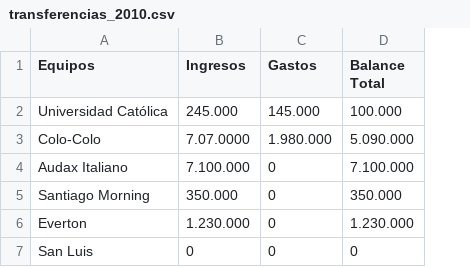
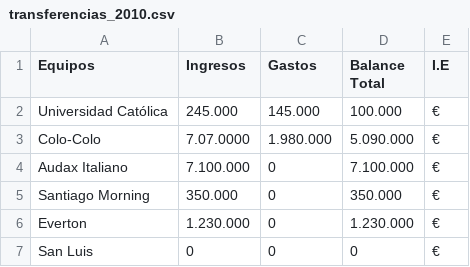
Before and after one commit to fmeza7/Proyecto_Cs_Datos_Grupo_1, a CSV file: Propuesta/transferencias_2010.csv, drawn as a sheet; the diff names each change by its address in the sheet, - before the commit and + after, or states it on an @@ line.

```diff
--- a/Propuesta/transferencias_2010.csv
+++ b/Propuesta/transferencias_2010.csv
+column E (I.E), rows 2-7: all €
```
Also changed, not shown: 1 other file.
